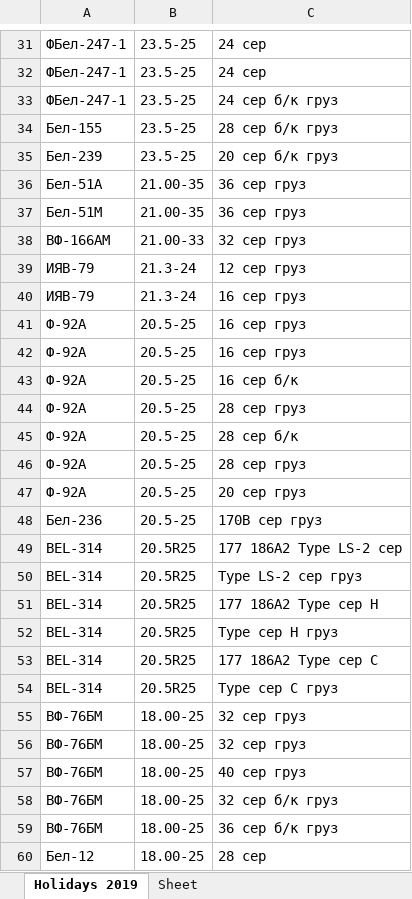
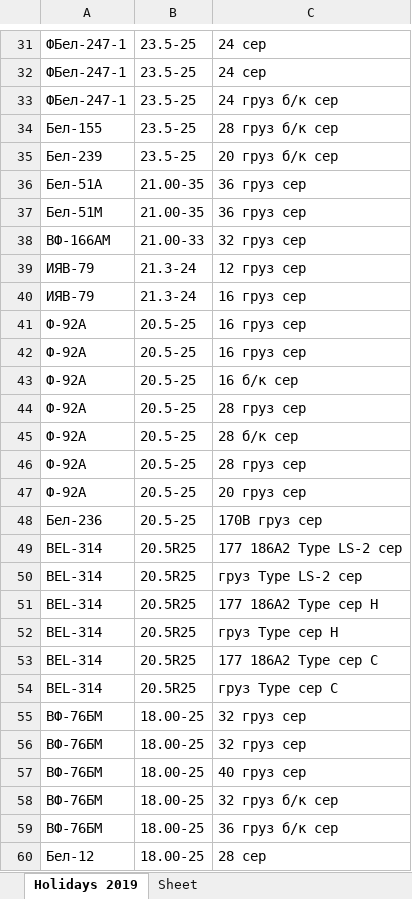
Before and after one commit to club11/TyreSellManagment, an Excel workbook: src/Tyres.xlsx, sheet Holidays 2019, drawn as a sheet; only a part is shown, gaps mark what is left out; values as stored, in another font and other column widths than the file's, no borders; the diff covers the shown part only; the diff names each change by its address in the sheet, - before the commit and + after, or states it on an @@ line.

```diff
--- a/src/Tyres.xlsx (sheet Holidays 2019)
+++ b/src/Tyres.xlsx (sheet Holidays 2019)
-C33: 24 сер б/к груз
+C33: 24 груз б/к сер
-C34: 28 сер б/к груз
+C34: 28 груз б/к сер
-C35: 20 сер б/к груз
+C35: 20 груз б/к сер
-C36:C37: 36 сер груз
+C36:C37: 36 груз сер
-C38: 32 сер груз
+C38: 32 груз сер
-C39: 12 сер груз
+C39: 12 груз сер
-C40:C42: 16 сер груз
+C40:C42: 16 груз сер
-C43: 16 сер б/к
+C43: 16 б/к сер
-C44: 28 сер груз
+C44: 28 груз сер
-C45: 28 сер б/к
+C45: 28 б/к сер
-C46: 28 сер груз
+C46: 28 груз сер
-C47: 20 сер груз
+C47: 20 груз сер
-C48: 170B сер груз
+C48: 170B груз сер
-C50: Type LS-2 сер груз
+C50: груз Type LS-2 сер
-C52: Type сер H груз
+C52: груз Type сер H
-C54: Type сер C груз
+C54: груз Type сер C
-C55:C56: 32 сер груз
+C55:C56: 32 груз сер
-C57: 40 сер груз
+C57: 40 груз сер
-C58: 32 сер б/к груз
+C58: 32 груз б/к сер
-C59: 36 сер б/к груз
+C59: 36 груз б/к сер
```
Also changed, not shown: 408 edited cells elsewhere in this sheet, 2 other files.
